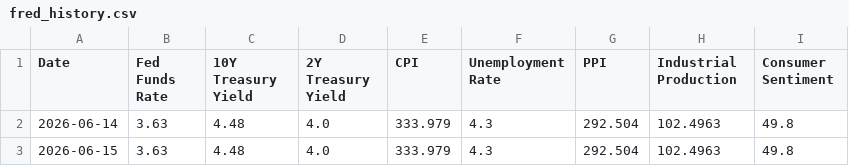
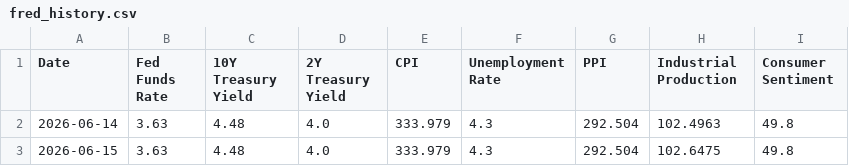
Before and after one commit to seenyoredave/ai_macro_git, a CSV file: archive/fred_history.csv, drawn as a sheet.

```diff
--- a/archive/fred_history.csv
+++ b/archive/fred_history.csv
@@ -2,2 +2,2 @@ Date,Fed Funds Rate,10Y Treasury Yield,2Y Treasury Yield,CPI,Unemployment Rate,P
 2026-06-14,3.63,4.48,4.0,333.979,4.3,292.504,102.4963,49.8
-2026-06-15,3.63,4.48,4.0,333.979,4.3,292.504,102.4963,49.8
+2026-06-15,3.63,4.48,4.0,333.979,4.3,292.504,102.6475,49.8
```
Also changed, not shown: archive/benchmark_history.csv, archive/edgar_history.csv, 6 other files.
